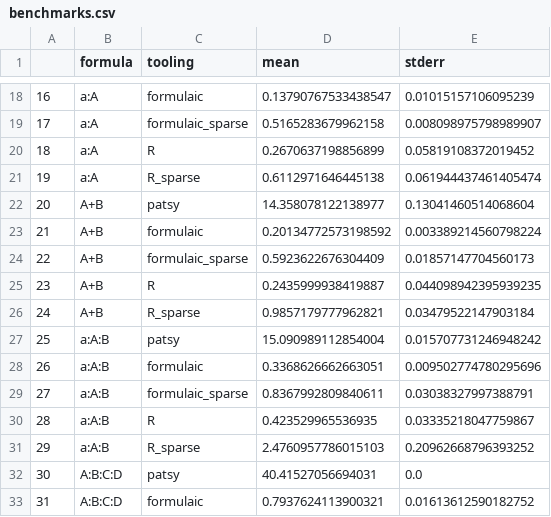
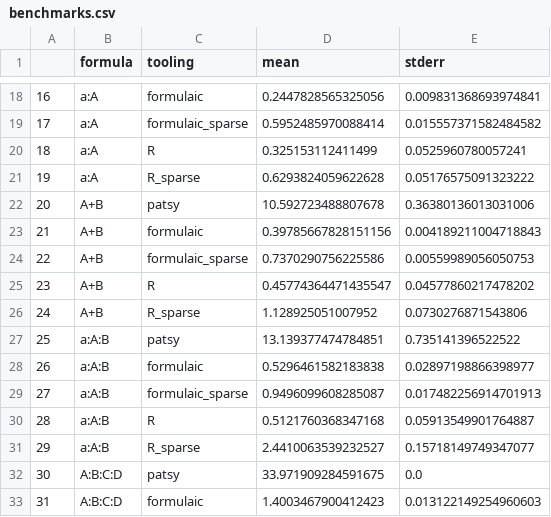
Before and after one commit to matthewwardrop/formulaic, a CSV file: benchmarks/benchmarks.csv, drawn as a sheet; only a part is shown, gaps mark what is left out; the diff covers the shown part only.

```diff
--- a/benchmarks/benchmarks.csv
+++ b/benchmarks/benchmarks.csv
@@ -18,16 +18,16 @@
-16,a:A,formulaic,0.13790767533438547,0.01015157106095239
-17,a:A,formulaic_sparse,0.5165283679962158,0.008098975798989907
-18,a:A,R,0.2670637198856899,0.05819108372019452
-19,a:A,R_sparse,0.6112971646445138,0.061944437461405474
-20,A+B,patsy,14.358078122138977,0.13041460514068604
-21,A+B,formulaic,0.20134772573198592,0.003389214560798224
-22,A+B,formulaic_sparse,0.5923622676304409,0.01857147704560173
-23,A+B,R,0.2435999938419887,0.044098942395939235
-24,A+B,R_sparse,0.9857179777962821,0.03479522147903184
-25,a:A:B,patsy,15.090989112854004,0.015707731246948242
-26,a:A:B,formulaic,0.3368626662663051,0.009502774780295696
-27,a:A:B,formulaic_sparse,0.8367992809840611,0.03038327997388791
-28,a:A:B,R,0.423529965536935,0.03335218047759867
-29,a:A:B,R_sparse,2.4760957786015103,0.20962668796393252
-30,A:B:C:D,patsy,40.41527056694031,0.0
-31,A:B:C:D,formulaic,0.7937624113900321,0.01613612590182752
+16,a:A,formulaic,0.2447828565325056,0.009831368693974841
+17,a:A,formulaic_sparse,0.5952485970088414,0.015557371582484582
+18,a:A,R,0.325153112411499,0.0525960780057241
+19,a:A,R_sparse,0.6293824059622628,0.05176575091323222
+20,A+B,patsy,10.592723488807678,0.36380136013031006
+21,A+B,formulaic,0.39785667828151156,0.004189211004718843
+22,A+B,formulaic_sparse,0.7370290756225586,0.00559989056050753
+23,A+B,R,0.45774364471435547,0.04577860217478202
+24,A+B,R_sparse,1.128925051007952,0.0730276871543806
+25,a:A:B,patsy,13.139377474784851,0.735141396522522
+26,a:A:B,formulaic,0.5296461582183838,0.02897198866398977
+27,a:A:B,formulaic_sparse,0.9496099608285087,0.017482256914701913
+28,a:A:B,R,0.5121760368347168,0.05913549901764887
+29,a:A:B,R_sparse,2.4410063539232527,0.15718149749347077
+30,A:B:C:D,patsy,33.971909284591675,0.0
+31,A:B:C:D,formulaic,1.4003467900412423,0.013122149254960603
```
Also changed, not shown: 56 edited cells elsewhere in this file, 3 other files.
